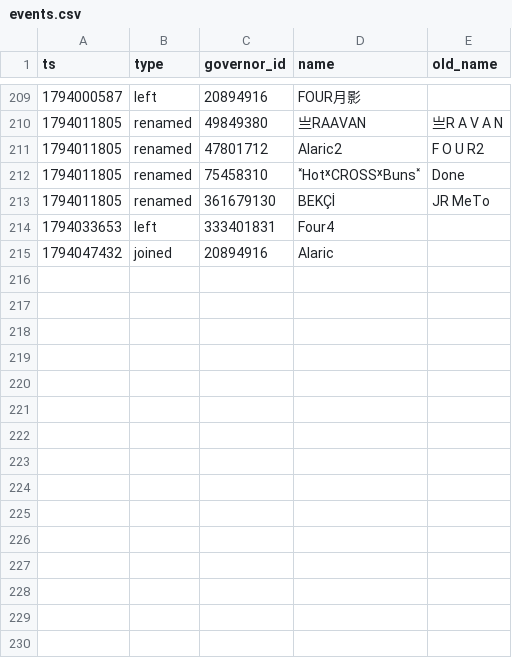
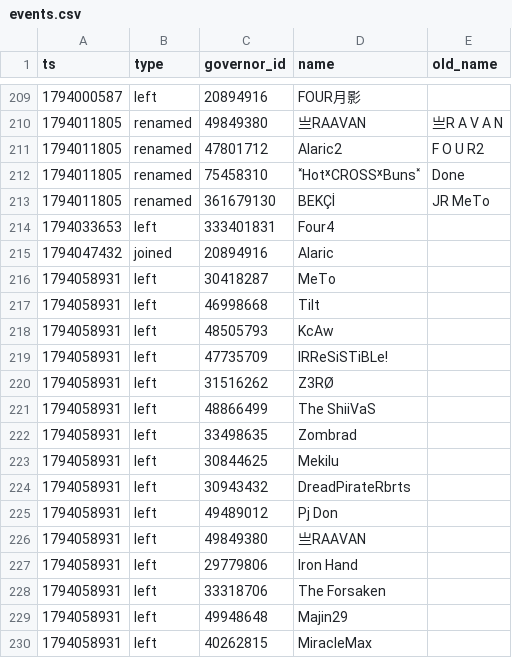
Before and after one commit to Aphrodite213/KS-MP, a CSV file: data/events.csv, drawn as a sheet; only a part is shown, gaps mark what is left out.

```diff
--- a/data/events.csv
+++ b/data/events.csv
@@ -215 +215,16 @@ ts,type,governor_id,name,old_name
 1794047432,joined,20894916,Alaric,
+1794058931,left,30418287,MeTo,
+1794058931,left,46998668,Tilt,
+1794058931,left,48505793,KcAw,
+1794058931,left,47735709,IRReSiSTiBLe!,
+1794058931,left,31516262,Z3RØ,
+1794058931,left,48866499,The ShiiVaS,
+1794058931,left,33498635,Zombrad,
+1794058931,left,30844625,Mekilu,
+1794058931,left,30943432,DreadPirateRbrts,
+1794058931,left,49489012,Pj Don,
+1794058931,left,49849380,亗RAAVAN,
+1794058931,left,29779806,Iron Hand,
+1794058931,left,33318706,The Forsaken,
+1794058931,left,49948648,Majin29,
+1794058931,left,40262815,MiracleMax,
```
Also changed, not shown: 1 other file.
